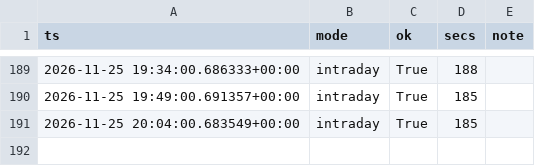
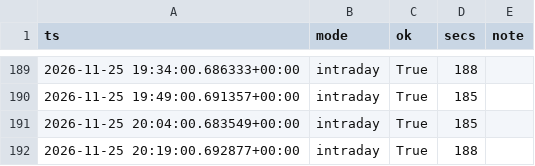
Before and after one commit to rlagustn92/retail-sentiment, a CSV file: runs.csv, drawn as a sheet; only a part is shown, gaps mark what is left out.

```diff
--- a/runs.csv
+++ b/runs.csv
@@ -191 +191,2 @@ ts,mode,ok,secs,note
 2026-11-25 20:04:00.683549+00:00,intraday,True,185,
+2026-11-25 20:19:00.692877+00:00,intraday,True,188,
```
Also changed, not shown: score.csv, stocktwits.csv, 2 other files.
